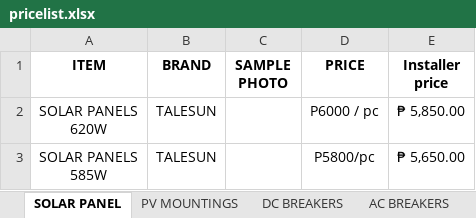
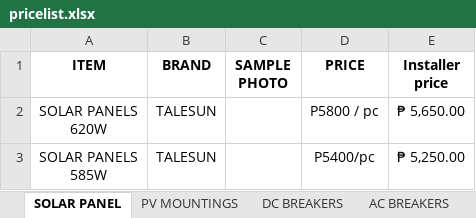
Before and after one commit to UltiBot2026/AIUltiBot2026, an Excel workbook: pricelist.xlsx, sheet SOLAR PANEL, drawn as a sheet; values as stored, in another font and other column widths than the file's, no borders; charts and pictures not drawn; the diff names each change by its address in the sheet, - before the commit and + after, or states it on an @@ line.

Commit message:
feat: April 20 2026 price update + new KAER accessories
Price changes:
- Battery Breaker DC 250A: ₱1,200 → ₱1,280

New items added (KAER brand):
- Steel DIN Rail: ₱110/pc
- Grounding/Earthing Rod: ₱700/pc
- Cable Tray 80x80: ₱530/pc
- Cable Tray 60x60: ₱450/pc

Updated in: UNIT_PRICES catalog, accessories FAQ (EN+TL),
full price list (EN+TL), individual FAQ entries, pricelist.xlsx

```diff
--- a/pricelist.xlsx (sheet SOLAR PANEL)
+++ b/pricelist.xlsx (sheet SOLAR PANEL)
-D2 (PRICE): P6000 / pc
+D2 (PRICE): P5800 / pc
-E2 (Installer price): ₱ 5,850.00
+E2 (Installer price): ₱ 5,650.00
-D3 (PRICE): P5800/pc
+D3 (PRICE): P5400/pc
-E3 (Installer price): ₱ 5,650.00
+E3 (Installer price): ₱ 5,250.00
```
Also changed, not shown: sheet DC MCCB BATTERY BREAKER, sheet MC4, other sheet tabs, charts or pictures, 1 other file.
